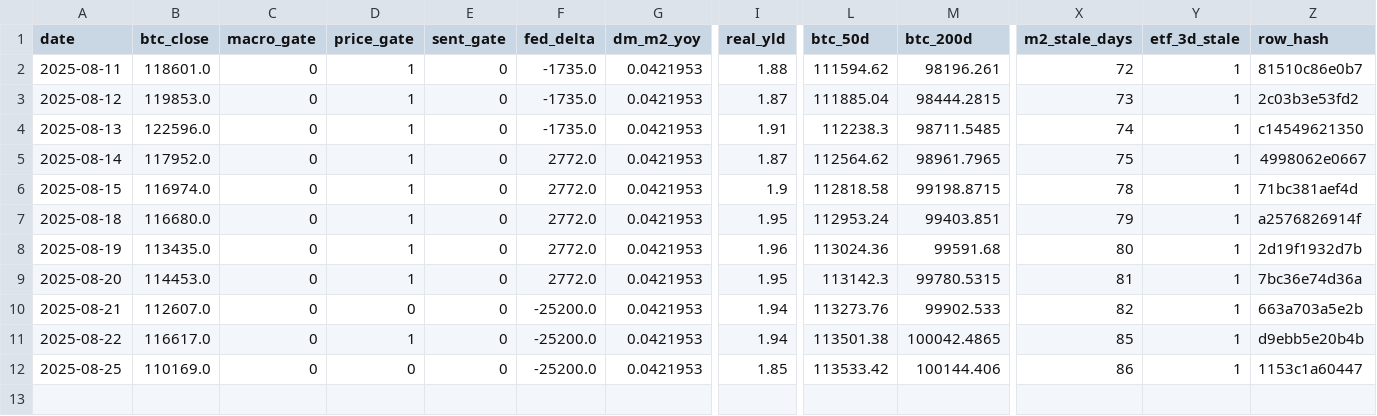
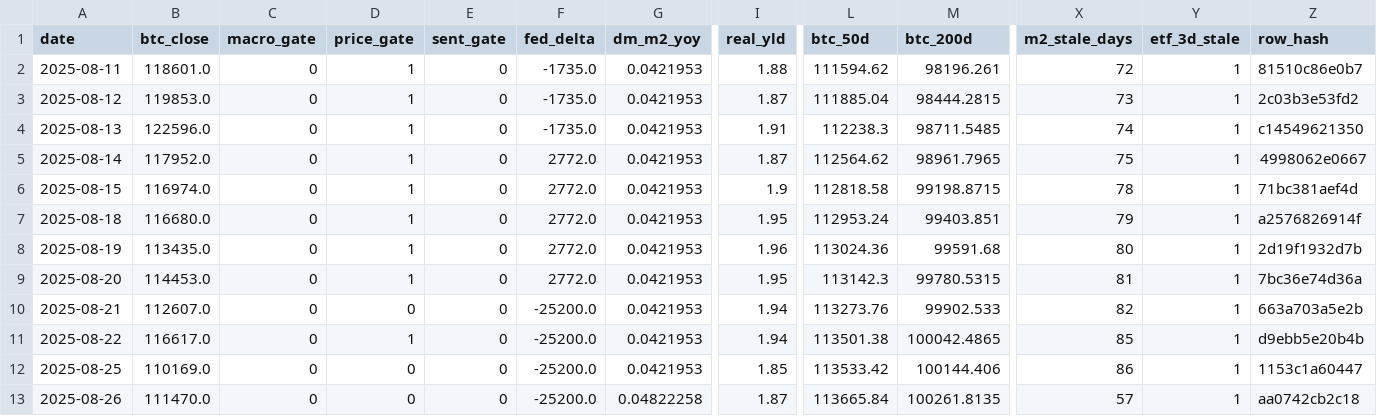
Before and after one commit to matthewprotti/btc_macro_agent_v2.py, a CSV file: track.csv, drawn as a sheet; only a part is shown, gaps mark what is left out; rows hold the shown columns only; the diff names each change by its address in the sheet, - before the commit and + after, or states it on an @@ line.

```diff
--- a/track.csv
+++ b/track.csv
+row 13: 2025-08-26 | 111470.0 | 0 | 0 | 0 | -25200.0 | 0.04822258 | 1.87 | 113665.84 | 100261.8135 | 57 | 1 | aa0742cb2c18
```
Also changed, not shown: data/BTCUSD.csv, data/DXY.csv, 2 other files.
